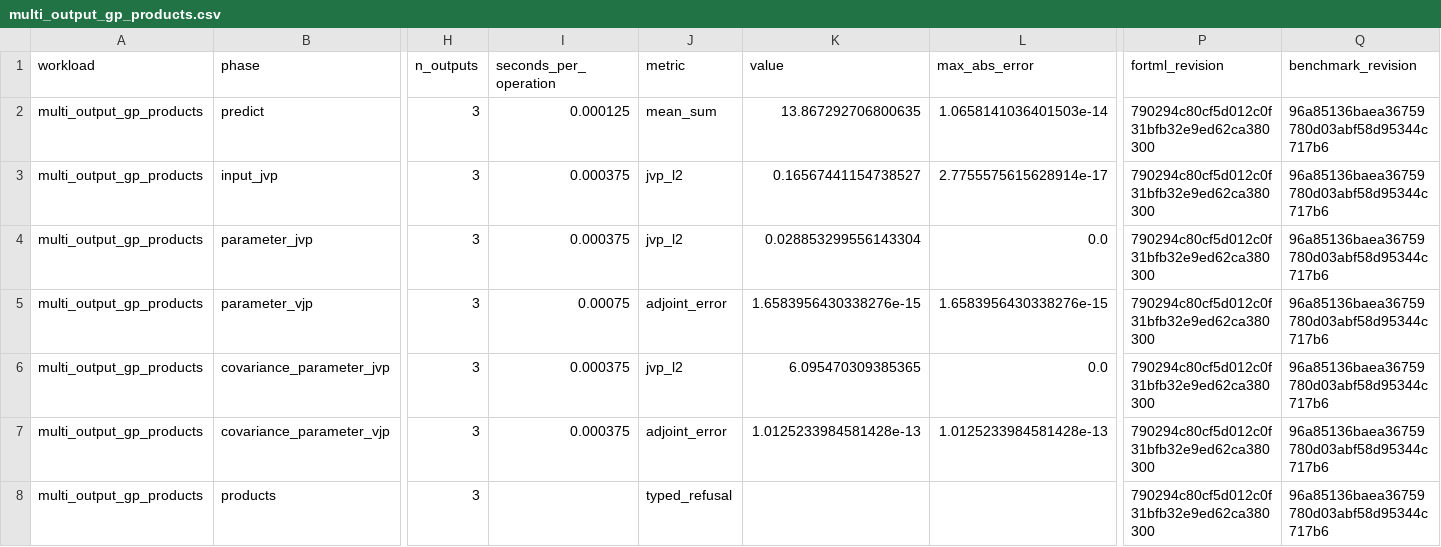
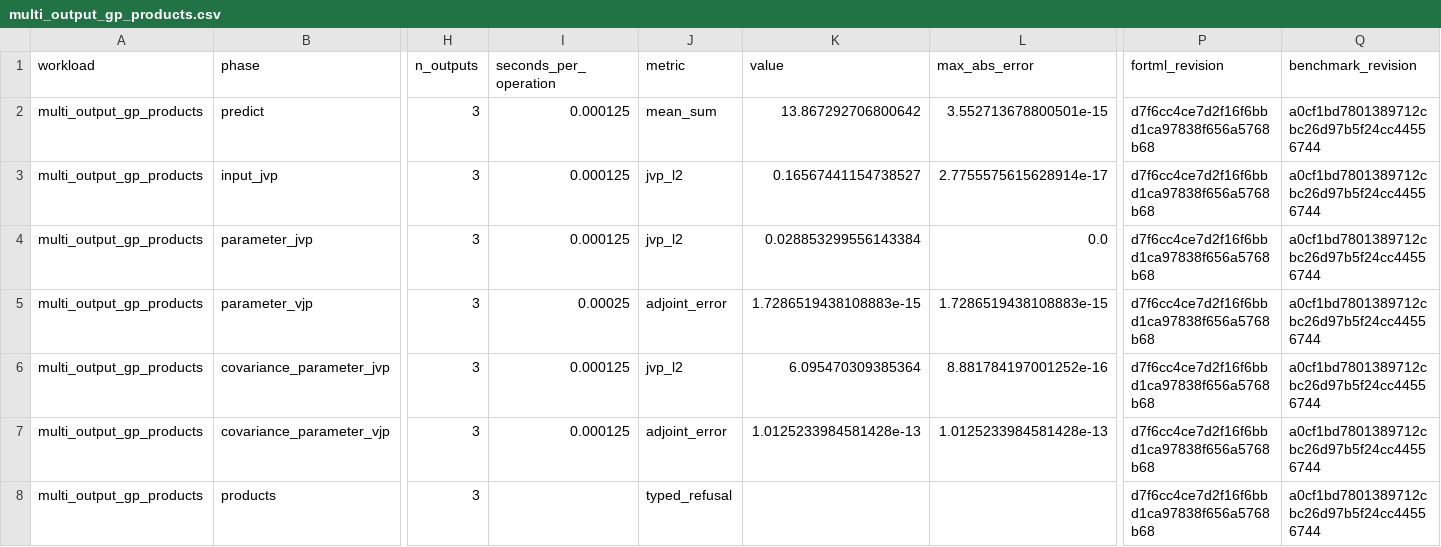
Before and after one commit to lazy-fortran/fortml-bench, a CSV file: results/multi_output_gp_products.csv, drawn as a sheet; only a part is shown, gaps mark what is left out; the diff names each change by its address in the sheet, - before the commit and + after, or states it on an @@ line.

Commit message:
bench: refresh final lane provenance

```diff
--- a/results/multi_output_gp_products.csv
+++ b/results/multi_output_gp_products.csv
-K2 (value): 13.867292706800635
+K2 (value): 13.867292706800642
-L2 (max_abs_error): 1.0658141036401503e-14
+L2 (max_abs_error): 3.552713678800501e-15
-P2:P8 (fortml_revision): 790294c80cf5d012c0f31bfb32e9ed62ca380300
+P2:P8 (fortml_revision): d7f6cc4ce7d2f16f6bbd1ca97838f656a5768b68
-Q2:Q8 (benchmark_revision): 96a85136baea36759780d03abf58d95344c717b6
+Q2:Q8 (benchmark_revision): a0cf1bd7801389712cbc26d97b5f24cc44556744
-I3:I4 (seconds_per_operation): 0.000375
+I3:I4 (seconds_per_operation): 0.000125
-K4 (value): 0.028853299556143304
+K4 (value): 0.028853299556143384
-I5 (seconds_per_operation): 0.00075
+I5 (seconds_per_operation): 0.00025
-K5 (value): 1.6583956430338276e-15
+K5 (value): 1.7286519438108883e-15
-L5 (max_abs_error): 1.6583956430338276e-15
+L5 (max_abs_error): 1.7286519438108883e-15
-I6:I7 (seconds_per_operation): 0.000375
+I6:I7 (seconds_per_operation): 0.000125
-K6 (value): 6.095470309385365
+K6 (value): 6.095470309385364
-L6 (max_abs_error): 0.0
+L6 (max_abs_error): 8.881784197001252e-16
```
Also changed, not shown: results/random_forest_permutation.csv, results/symplectic_residual.csv.
